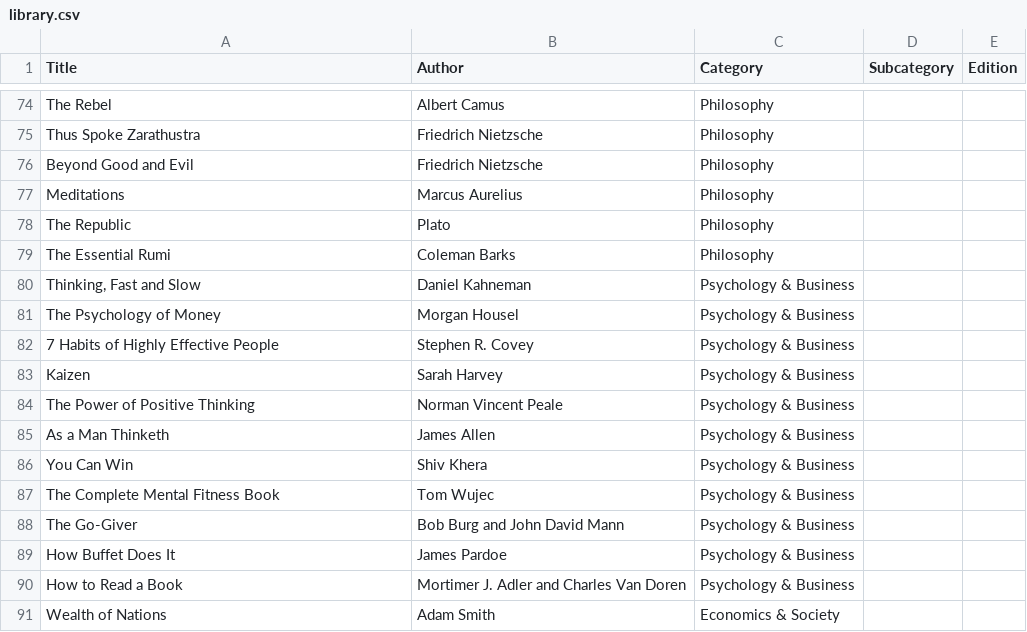
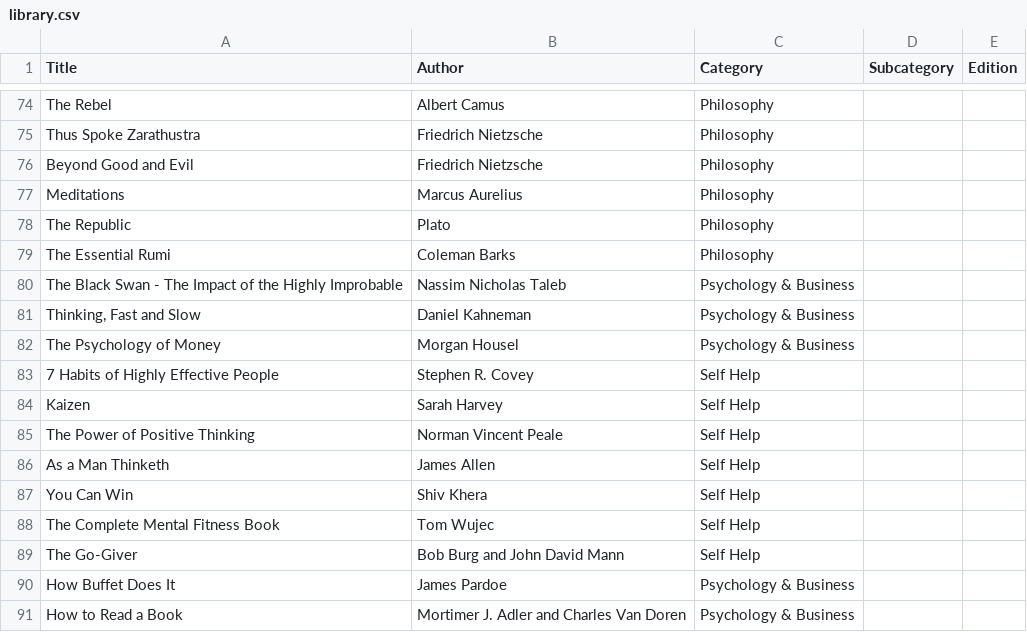
Before and after one commit to girish17/girish17.github.io, a CSV file: assets/library.csv, drawn as a sheet; only a part is shown, gaps mark what is left out; the shorter side is filled out with more unchanged rows.

```diff
--- a/assets/library.csv
+++ b/assets/library.csv
@@ -79,11 +79,12 @@
 "The Essential Rumi","Coleman Barks","Philosophy","",""
+"The Black Swan - The Impact of the Highly Improbable","Nassim Nicholas Taleb","Psychology & Business","",""
 "Thinking, Fast and Slow","Daniel Kahneman","Psychology & Business","",""
 "The Psychology of Money","Morgan Housel","Psychology & Business","",""
-"7 Habits of Highly Effective People","Stephen R. Covey","Psychology & Business","",""
-"Kaizen","Sarah Harvey","Psychology & Business","",""
-"The Power of Positive Thinking","Norman Vincent Peale","Psychology & Business","",""
-"As a Man Thinketh","James Allen","Psychology & Business","",""
-"You Can Win","Shiv Khera","Psychology & Business","",""
-"The Complete Mental Fitness Book","Tom Wujec","Psychology & Business","",""
-"The Go-Giver","Bob Burg and John David Mann","Psychology & Business","",""
+"7 Habits of Highly Effective People","Stephen R. Covey","Self Help","",""
+"Kaizen","Sarah Harvey","Self Help","",""
+"The Power of Positive Thinking","Norman Vincent Peale","Self Help","",""
+"As a Man Thinketh","James Allen","Self Help","",""
+"You Can Win","Shiv Khera","Self Help","",""
+"The Complete Mental Fitness Book","Tom Wujec","Self Help","",""
+"The Go-Giver","Bob Burg and John David Mann","Self Help","",""
 "How Buffet Does It","James Pardoe","Psychology & Business","",""
```
Also changed, not shown: 1 other file.
